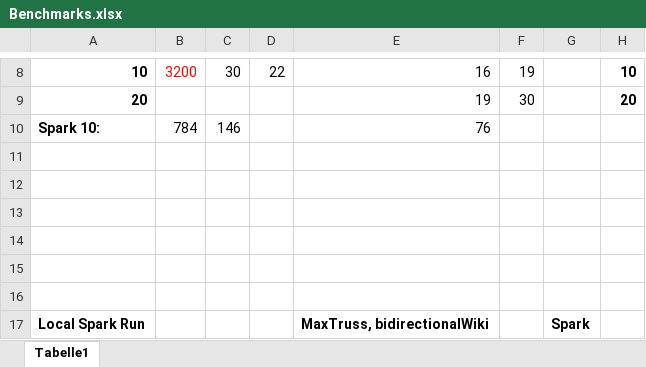
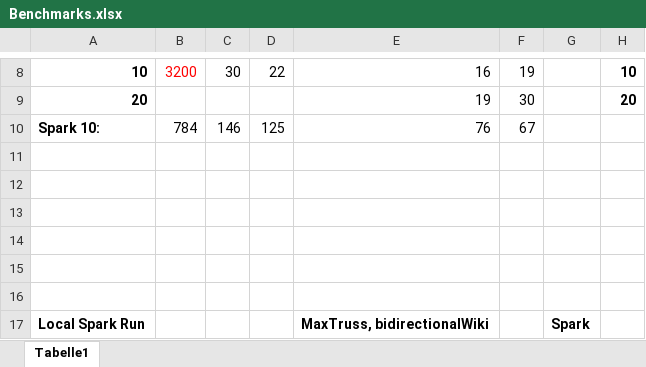
Before and after one commit to DBDA15/graph-mining, an Excel workbook: Benchmarks.xlsx, sheet Tabelle1, drawn as a sheet; only a part is shown, gaps mark what is left out; values as stored, in another font and other column widths than the file's, no borders; charts and pictures not drawn; the diff names each change by its address in the sheet, - before the commit and + after, or states it on an @@ line.

```diff
--- a/Benchmarks.xlsx (sheet Tabelle1)
+++ b/Benchmarks.xlsx (sheet Tabelle1)
-D10: (empty)
+D10: 125
-F10: (empty)
+F10: 67
```
Also changed, not shown: 1 other file.
